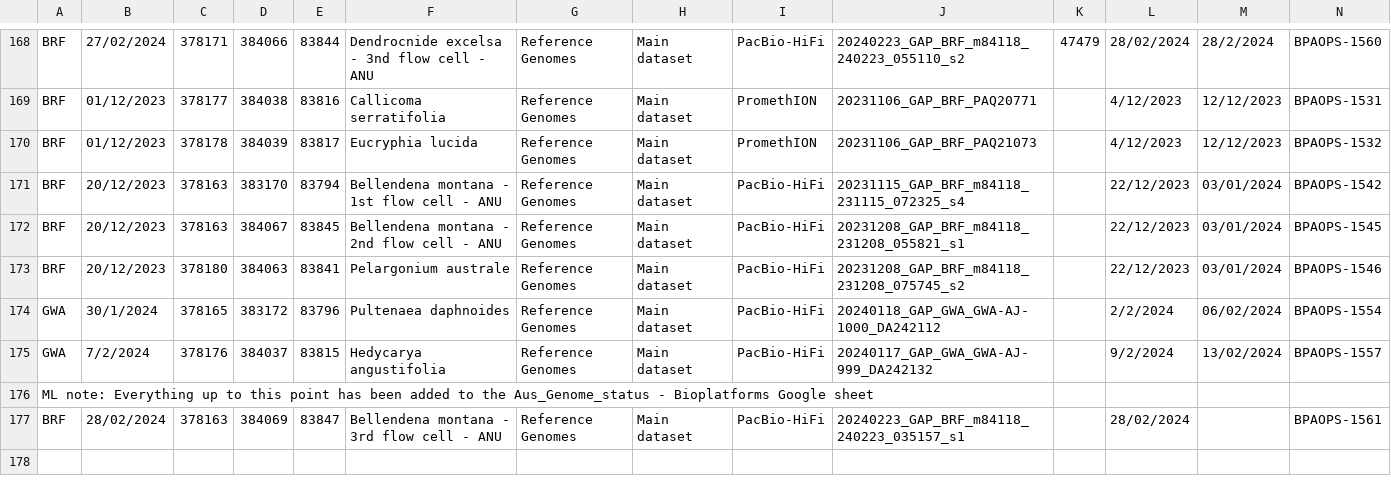
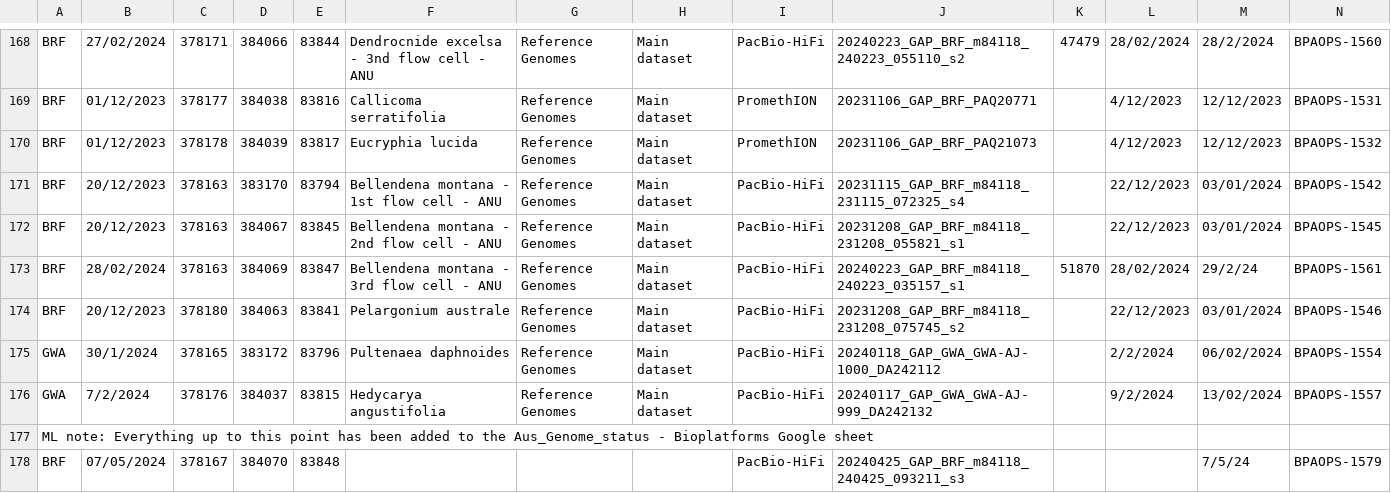
Before and after one commit to BioplatformsAustralia/bpa-ingest, a CSV file: track-metadata/google-drive/BPA Projects Data Transfer Summary - GAP.csv, drawn as a sheet; only a part is shown, gaps mark what is left out; removed rows and columns are numbered as before the commit, all else as after; rows hold the shown columns only; the diff names each change by its address in the sheet, - before the commit and + after, or states it on an @@ line.

Commit message:
BPAOPS-1579 - Ingest m84118_240425_093211_s3 for GAP

```diff
--- a/track-metadata/google-drive/BPA Projects Data Transfer Summary - GAP.csv
+++ b/track-metadata/google-drive/BPA Projects Data Transfer Summary - GAP.csv
+row 173: BRF | 28/02/2024 | 378163 | 384069 | 83847 | Bellendena montana - 3rd flow cell - ANU | Reference Genomes | Main dataset | PacBio-HiFi | 20240223_GAP_BRF_m84118_240223_035157_s1 | 51870 | 28/02/2024 | 29/2/24 | BPAOPS-1561
-row 177: BRF | 28/02/2024 | 378163 | 384069 | 83847 | Bellendena montana - 3rd flow cell - ANU | Reference Genomes | Main dataset | PacBio-HiFi | 20240223_GAP_BRF_m84118_240223_035157_s1 |  | 28/02/2024 |  | BPAOPS-1561
+row 178: BRF | 07/05/2024 | 378167 | 384070 | 83848 |  |  |  | PacBio-HiFi | 20240425_GAP_BRF_m84118_240425_093211_s3 |  |  | 7/5/24 | BPAOPS-1579
```
